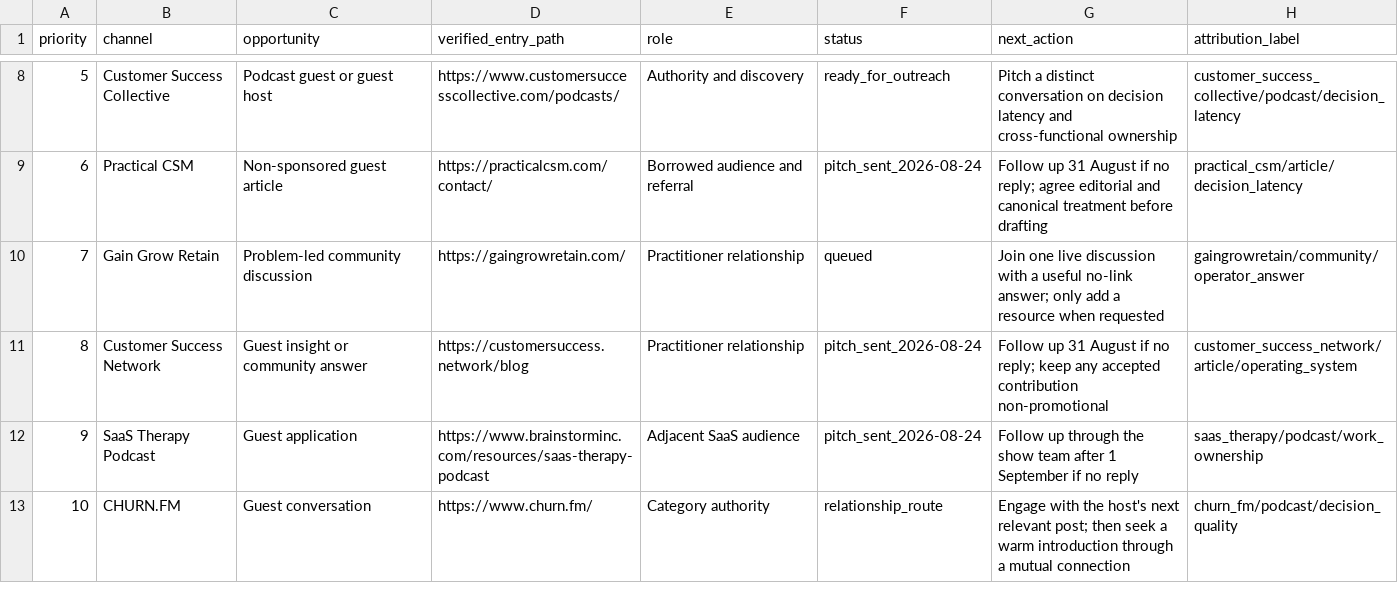
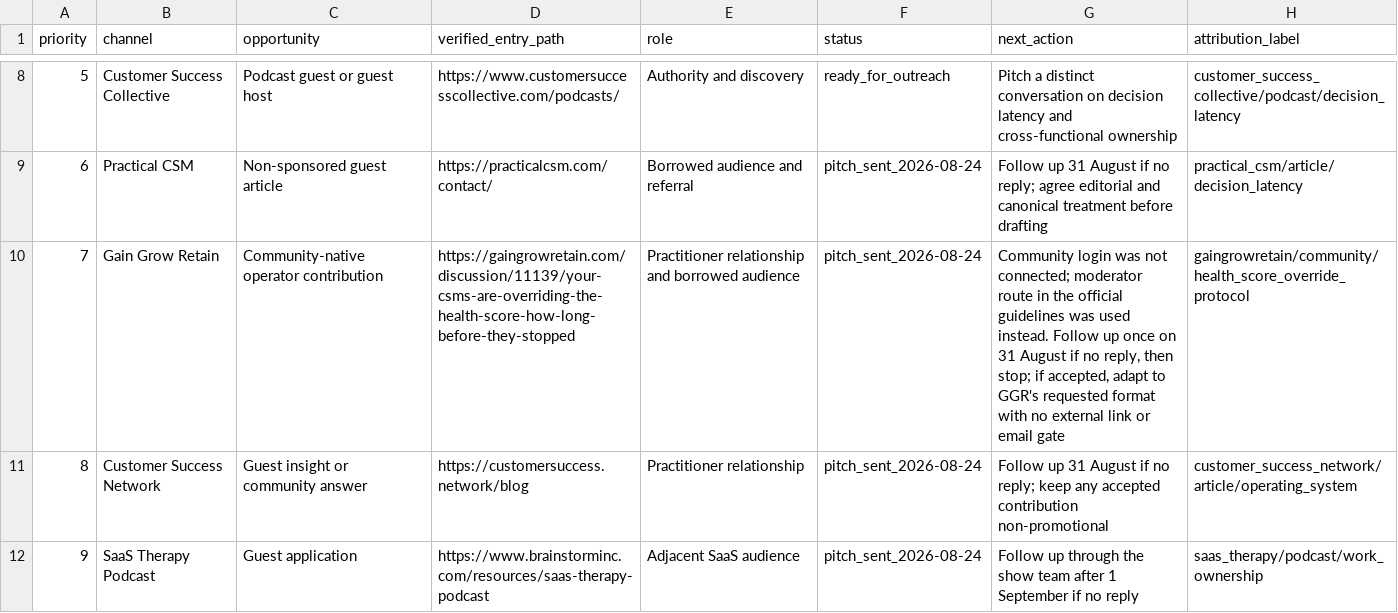
Before and after one commit to kubersethi15/churn-killers-clubhouse, a CSV file: growth/channel-pipeline.csv, drawn as a sheet; only a part is shown, gaps mark what is left out; the shorter side is filled out with more unchanged rows.

Commit message:
growth: activate Gain Grow Retain contribution route

```diff
--- a/growth/channel-pipeline.csv
+++ b/growth/channel-pipeline.csv
@@ -9,3 +9,3 @@ priority,channel,opportunity,verified_entry_path,role,status,next_action,attribu
 6,Practical CSM,Non-sponsored guest article,https://practicalcsm.com/contact/,Borrowed audience and referral,pitch_sent_2026-08-24,"Follow up 31 August if no reply; agree editorial and canonical treatment before drafting",practical_csm/article/decision_latency
-7,Gain Grow Retain,Problem-led community discussion,https://gaingrowretain.com/,Practitioner relationship,queued,"Join one live discussion with a useful no-link answer; only add a resource when requested",gaingrowretain/community/operator_answer
+7,Gain Grow Retain,Community-native operator contribution,https://gaingrowretain.com/discussion/11139/your-csms-are-overriding-the-health-score-how-long-before-they-stopped,Practitioner relationship and borrowed audience,pitch_sent_2026-08-24,"Community login was not connected; moderator route in the official guidelines was used instead. Follow up once on 31 August if no reply, then stop; if accepted, adapt to GGR's requested format with no external link or email gate",gaingrowretain/community/health_score_override_protocol
 8,Customer Success Network,Guest insight or community answer,https://customersuccess.network/blog,Practitioner relationship,pitch_sent_2026-08-24,"Follow up 31 August if no reply; keep any accepted contribution non-promotional",customer_success_network/article/operating_system
```
Also changed, not shown: 2 other files.
